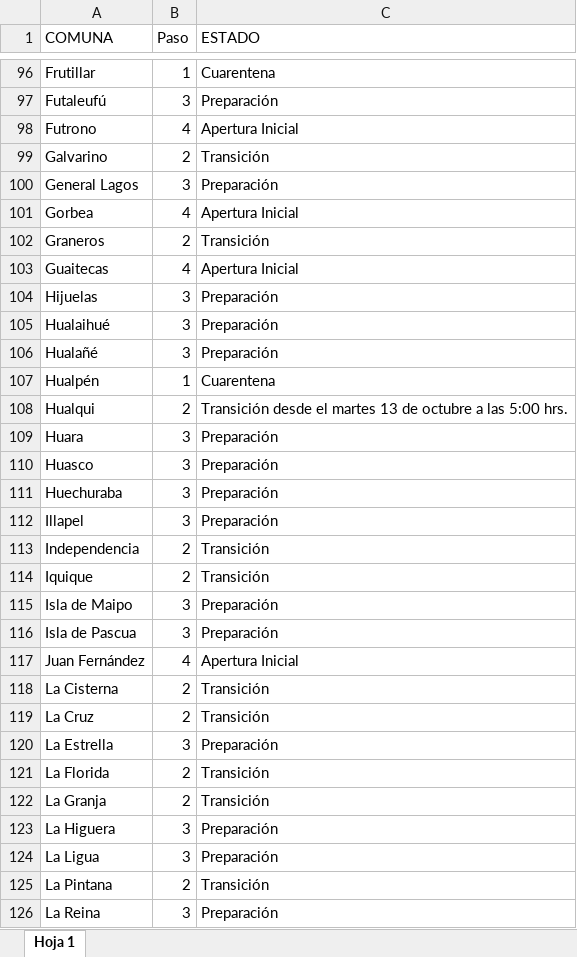
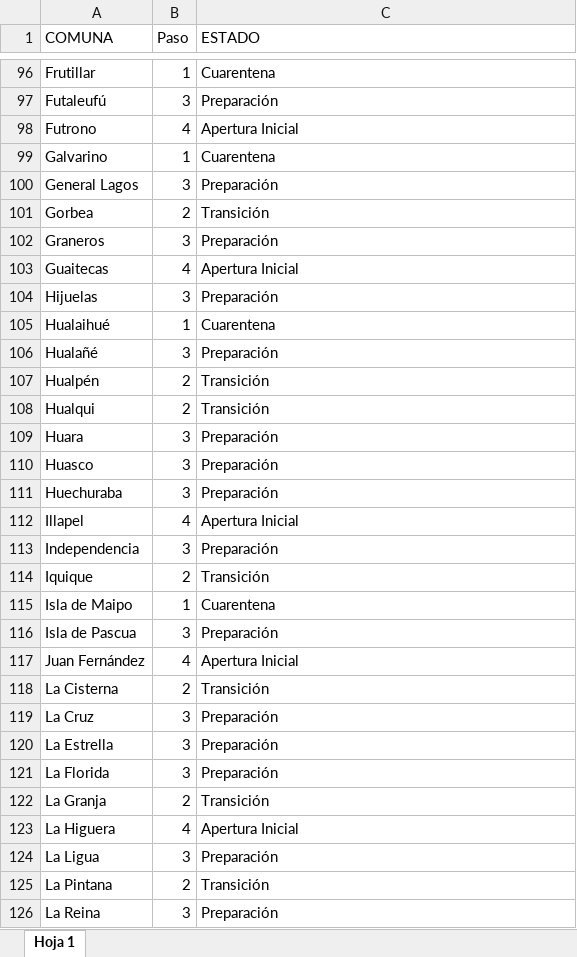
Before and after one commit to luis-fernandezt/Situacion-Covid19-por-Regiones-de-Chile, an Excel workbook: Paso/Hoja 1.xlsx, sheet Hoja 1, drawn as a sheet; only a part is shown, gaps mark what is left out; values as stored, in another font and other column widths than the file's, no borders; the diff covers the shown part only; the diff names each change by its address in the sheet, - before the commit and + after, or states it on an @@ line.

```diff
--- a/Paso/Hoja 1.xlsx (sheet Hoja 1)
+++ b/Paso/Hoja 1.xlsx (sheet Hoja 1)
-B99 (Paso): 2
+B99 (Paso): 1
-C99 (ESTADO): Transición
+C99 (ESTADO): Cuarentena
-B101 (Paso): 4
+B101 (Paso): 2
-C101 (ESTADO): Apertura Inicial
+C101 (ESTADO): Transición
-B102 (Paso): 2
+B102 (Paso): 3
-C102 (ESTADO): Transición
+C102 (ESTADO): Preparación
-B105 (Paso): 3
+B105 (Paso): 1
-C105 (ESTADO): Preparación
+C105 (ESTADO): Cuarentena
-B107 (Paso): 1
+B107 (Paso): 2
-C107 (ESTADO): Cuarentena
+C107 (ESTADO): Transición
-C108 (ESTADO): Transición desde el martes 13 de octubre a las 5:00 hrs.
+C108 (ESTADO): Transición
-B112 (Paso): 3
+B112 (Paso): 4
-C112 (ESTADO): Preparación
+C112 (ESTADO): Apertura Inicial
-B113 (Paso): 2
+B113 (Paso): 3
-C113 (ESTADO): Transición
+C113 (ESTADO): Preparación
-B115 (Paso): 3
+B115 (Paso): 1
-C115 (ESTADO): Preparación
+C115 (ESTADO): Cuarentena
-B119 (Paso): 2
+B119 (Paso): 3
-C119 (ESTADO): Transición
+C119 (ESTADO): Preparación
-B121 (Paso): 2
+B121 (Paso): 3
-C121 (ESTADO): Transición
+C121 (ESTADO): Preparación
-B123 (Paso): 3
+B123 (Paso): 4
-C123 (ESTADO): Preparación
+C123 (ESTADO): Apertura Inicial
```
Also changed, not shown: 1 added row, 1 removed row and 180 edited cells elsewhere in this sheet, 6 other files.
